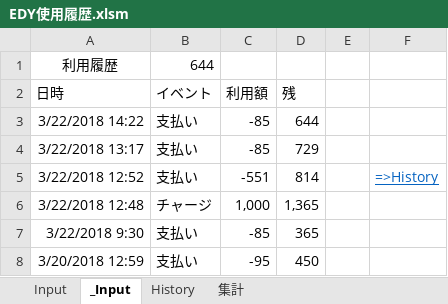
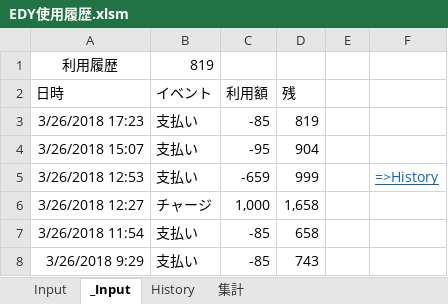
Before and after one commit to johnfcoltrane/CardHistory, an Excel workbook: EDY使用履歴.xlsm, sheet _Input, drawn as a sheet; values as stored, in another font and other column widths than the file's, no borders; charts and pictures not drawn; removed rows and columns are numbered as before the commit, all else as after; the diff names each change by its address in the sheet, - before the commit and + after, or states it on an @@ line.

```diff
--- a/EDY使用履歴.xlsm (sheet _Input)
+++ b/EDY使用履歴.xlsm (sheet _Input)
-B1 (イベント): 644
+B1 (イベント): 819
-row 3: 3/22/2018 14:22 | 支払い | -85 | 644
-A3 (日時): 3/22/2018 13:17
+A3 (日時): 3/26/2018 17:23
-D3 (残): 729
+D3 (残): 819
+row 4: 3/26/2018 15:07 | 支払い | -95 | 904
-A5 (日時): 3/22/2018 12:52
+A5 (日時): 3/26/2018 12:53
-C5 (利用額): -551
+C5 (利用額): -659
-D5 (残): 814
+D5 (残): 999
-A6 (日時): 3/22/2018 12:48
+A6 (日時): 3/26/2018 12:27
-D6 (残): 1,365
+D6 (残): 1,658
+row 7: 3/26/2018 11:54 | 支払い | -85 | 658
-A8 (日時): 3/22/2018 9:30
+A8 (日時): 3/26/2018 9:29
-D8 (残): 365
+D8 (残): 743
-row 8: 3/20/2018 12:59 | 支払い | -95 | 450
```
Also changed, not shown: sheet History, sheet Input.
